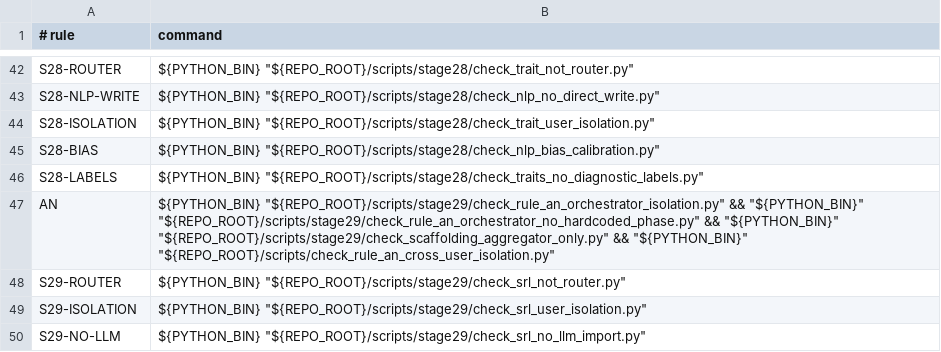
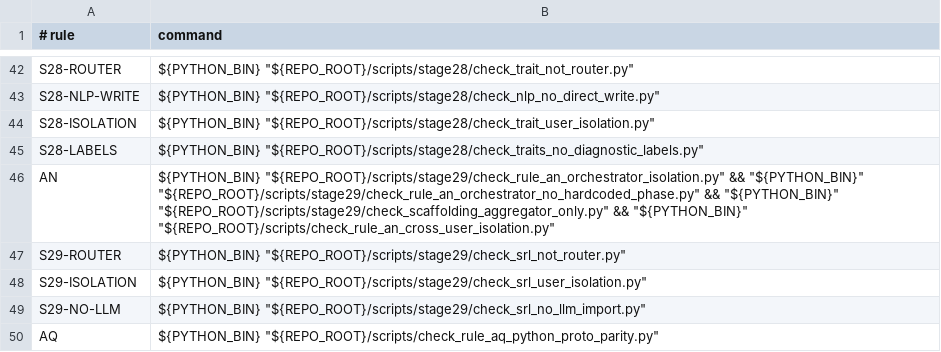
Before and after one commit to BRSAMAyu/Sparkle-project, a TSV file: scripts/rule_guard_manifest.tsv, drawn as a sheet; only a part is shown, gaps mark what is left out; the shorter side is filled out with more unchanged rows; the diff names each change by its address in the sheet, - before the commit and + after, or states it on an @@ line.

```diff
--- a/scripts/rule_guard_manifest.tsv
+++ b/scripts/rule_guard_manifest.tsv
-row 45: S28-BIAS | ${PYTHON_BIN} "${REPO_ROOT}/scripts/stage28/check_nlp_bias_calibration.py"
```
Also changed, not shown: 2 other files.
